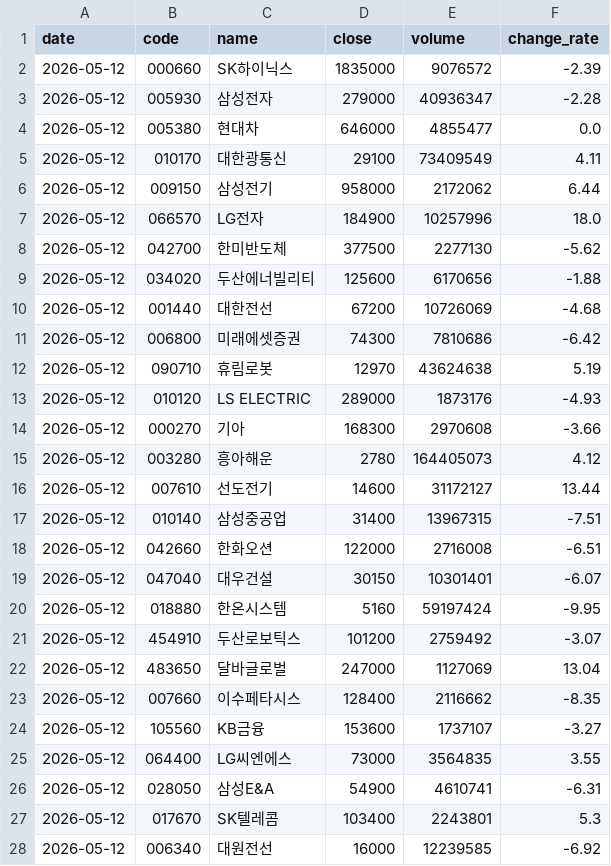
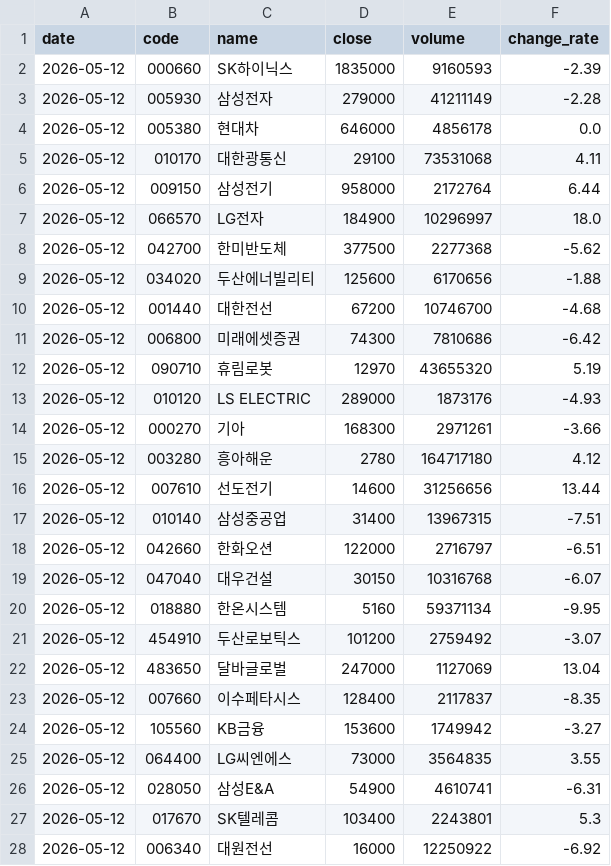
Before and after one commit to stanleyim/choonsimi, a CSV file: history.csv, drawn as a sheet; only a part is shown; the diff covers the shown part only.

```diff
--- a/history.csv
+++ b/history.csv
@@ -1,25 +1,25 @@
 date,code,name,close,volume,change_rate
-2026-05-12,000660,SK하이닉스,1835000,9076572,-2.39
-2026-05-12,005930,삼성전자,279000,40936347,-2.28
-2026-05-12,005380,현대차,646000,4855477,0.0
-2026-05-12,010170,대한광통신,29100,73409549,4.11
-2026-05-12,009150,삼성전기,958000,2172062,6.44
-2026-05-12,066570,LG전자,184900,10257996,18.0
-2026-05-12,042700,한미반도체,377500,2277130,-5.62
+2026-05-12,000660,SK하이닉스,1835000,9160593,-2.39
+2026-05-12,005930,삼성전자,279000,41211149,-2.28
+2026-05-12,005380,현대차,646000,4856178,0.0
+2026-05-12,010170,대한광통신,29100,73531068,4.11
+2026-05-12,009150,삼성전기,958000,2172764,6.44
+2026-05-12,066570,LG전자,184900,10296997,18.0
+2026-05-12,042700,한미반도체,377500,2277368,-5.62
 2026-05-12,034020,두산에너빌리티,125600,6170656,-1.88
-2026-05-12,001440,대한전선,67200,10726069,-4.68
+2026-05-12,001440,대한전선,67200,10746700,-4.68
 2026-05-12,006800,미래에셋증권,74300,7810686,-6.42
-2026-05-12,090710,휴림로봇,12970,43624638,5.19
+2026-05-12,090710,휴림로봇,12970,43655320,5.19
 2026-05-12,010120,LS ELECTRIC,289000,1873176,-4.93
-2026-05-12,000270,기아,168300,2970608,-3.66
-2026-05-12,003280,흥아해운,2780,164405073,4.12
-2026-05-12,007610,선도전기,14600,31172127,13.44
+2026-05-12,000270,기아,168300,2971261,-3.66
+2026-05-12,003280,흥아해운,2780,164717180,4.12
+2026-05-12,007610,선도전기,14600,31256656,13.44
 2026-05-12,010140,삼성중공업,31400,13967315,-7.51
-2026-05-12,042660,한화오션,122000,2716008,-6.51
-2026-05-12,047040,대우건설,30150,10301401,-6.07
-2026-05-12,018880,한온시스템,5160,59197424,-9.95
+2026-05-12,042660,한화오션,122000,2716797,-6.51
+2026-05-12,047040,대우건설,30150,10316768,-6.07
+2026-05-12,018880,한온시스템,5160,59371134,-9.95
 2026-05-12,454910,두산로보틱스,101200,2759492,-3.07
 2026-05-12,483650,달바글로벌,247000,1127069,13.04
-2026-05-12,007660,이수페타시스,128400,2116662,-8.35
-2026-05-12,105560,KB금융,153600,1737107,-3.27
+2026-05-12,007660,이수페타시스,128400,2117837,-8.35
+2026-05-12,105560,KB금융,153600,1749942,-3.27
 2026-05-12,064400,LG씨엔에스,73000,3564835,3.55
@@ -27,2 +27,2 @@
 2026-05-12,017670,SK텔레콤,103400,2243801,5.3
-2026-05-12,006340,대원전선,16000,12239585,-6.92
+2026-05-12,006340,대원전선,16000,12250922,-6.92
```
Also changed, not shown: 1 added row, 1 removed row and 46 edited cells elsewhere in this file, 2 other files.
